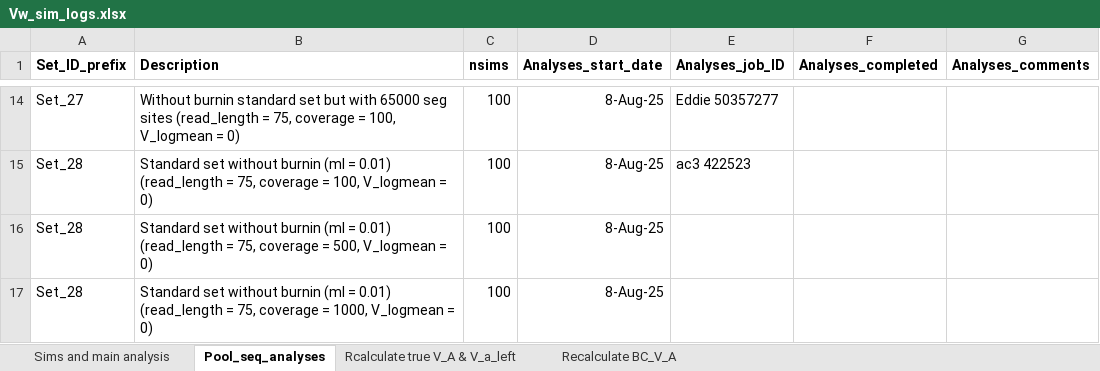
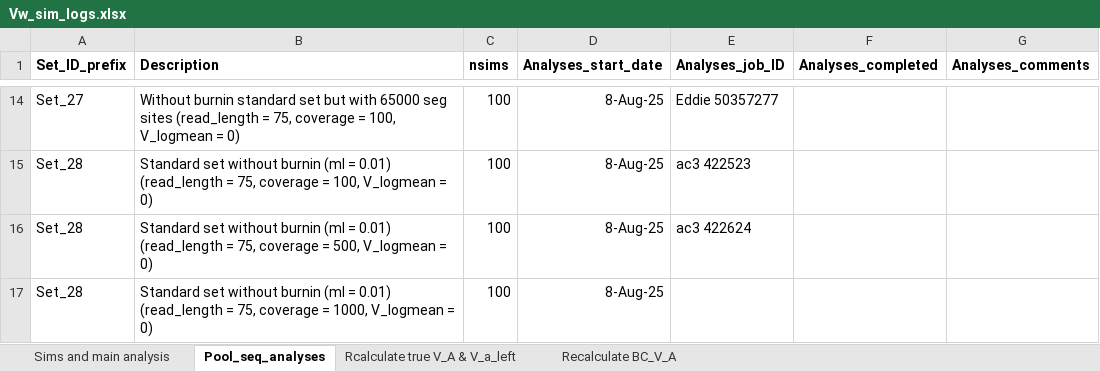
Before and after one commit to manas-ga/Va_simulations, an Excel workbook: 3_logs/Vw_sim_logs.xlsx, sheet Pool_seq_analyses, drawn as a sheet; only a part is shown, gaps mark what is left out; values as stored, in another font and other column widths than the file's, no borders; the diff names each change by its address in the sheet, - before the commit and + after, or states it on an @@ line.

```diff
--- a/3_logs/Vw_sim_logs.xlsx (sheet Pool_seq_analyses)
+++ b/3_logs/Vw_sim_logs.xlsx (sheet Pool_seq_analyses)
-E16 (Analyses_job_ID): (empty)
+E16 (Analyses_job_ID): ac3 422624
```
Also changed, not shown: 2 other files.
